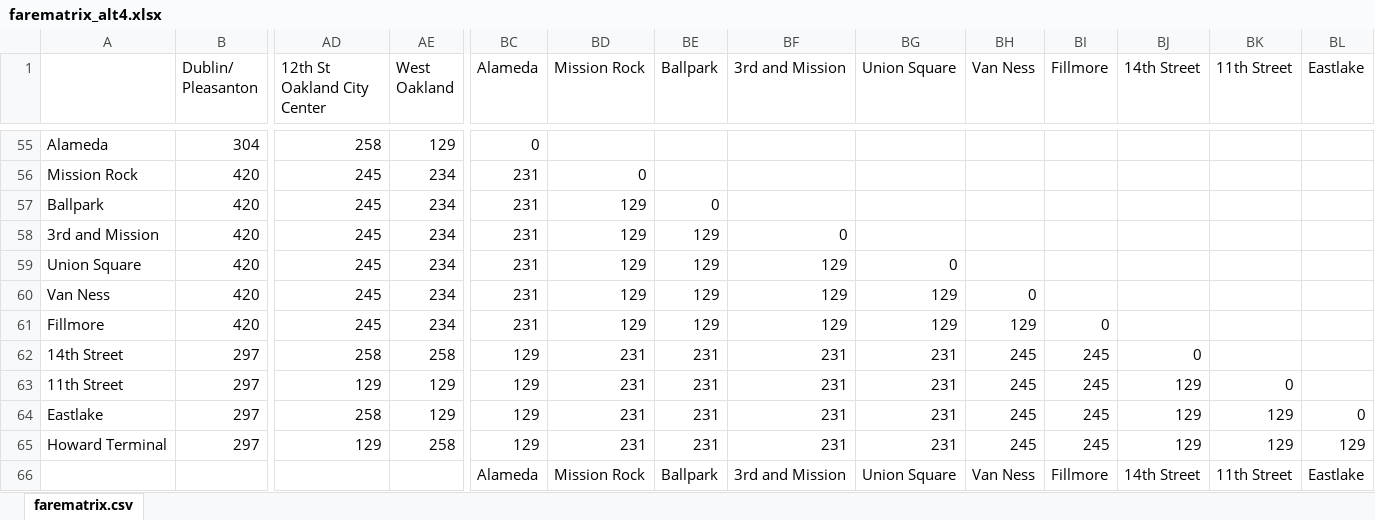
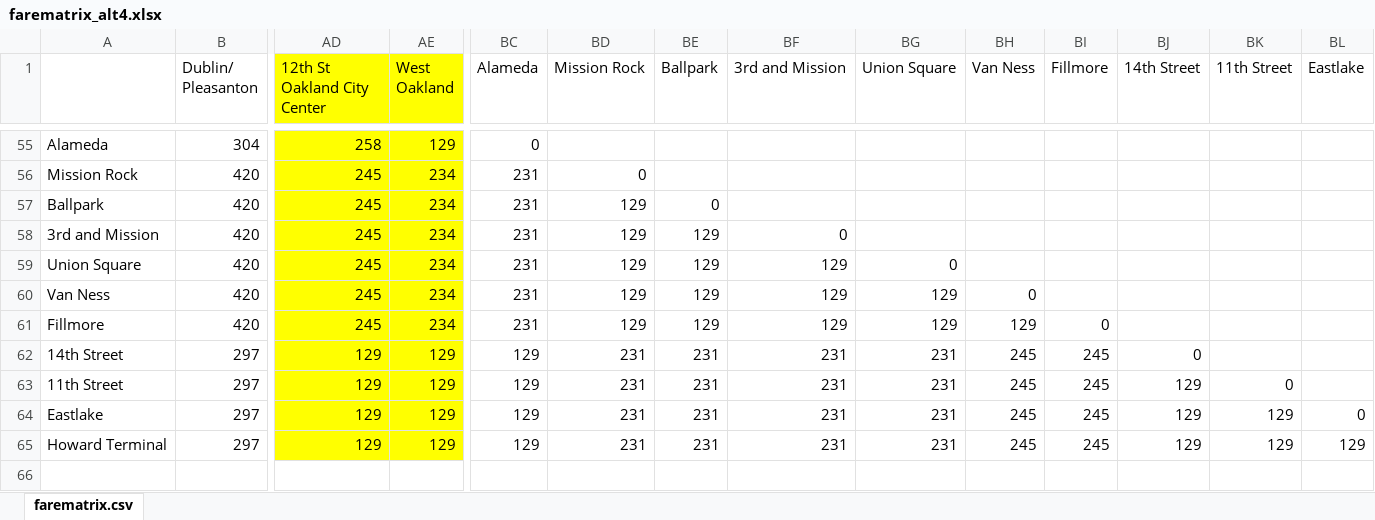
Before and after one commit to YiyanGe/CP-218-Second-Crossing-Travel-Model, an Excel workbook: Alternatives/Alternative4_01/transit_fare/farematrix_alt4.xlsx, sheet farematrix.csv, drawn as a sheet; only a part is shown, gaps mark what is left out; values as stored, in another font and other column widths than the file's, no borders; rows hold the shown columns only; the diff covers the shown part only; the diff names each change by its address in the sheet, - before the commit and + after, or states it on an @@ line.

```diff
--- a/Alternatives/Alternative4_01/transit_fare/farematrix_alt4.xlsx (sheet farematrix.csv)
+++ b/Alternatives/Alternative4_01/transit_fare/farematrix_alt4.xlsx (sheet farematrix.csv)
-AD1:AE65 fill: none
+AD1:AE65 fill: #FFFF00
-AD62 (12th St Oakland City Center): 258
+AD62 (12th St Oakland City Center): 129
-AE62 (West Oakland): 258
+AE62 (West Oakland): 129
-AD64 (12th St Oakland City Center): 258
+AD64 (12th St Oakland City Center): 129
-AE65 (West Oakland): 258
+AE65 (West Oakland): 129
-row 66:  |  |  |  | Alameda | Mission Rock | Ballpark | 3rd and Mission | Union Square | Van Ness | Fillmore | 14th Street | 11th Street | Eastlake
```
Also changed, not shown: cell formats elsewhere in this sheet, Alternatives/Alternative2_01/transit_fare/farematrix_alt2.xlsx, 26 other files.
